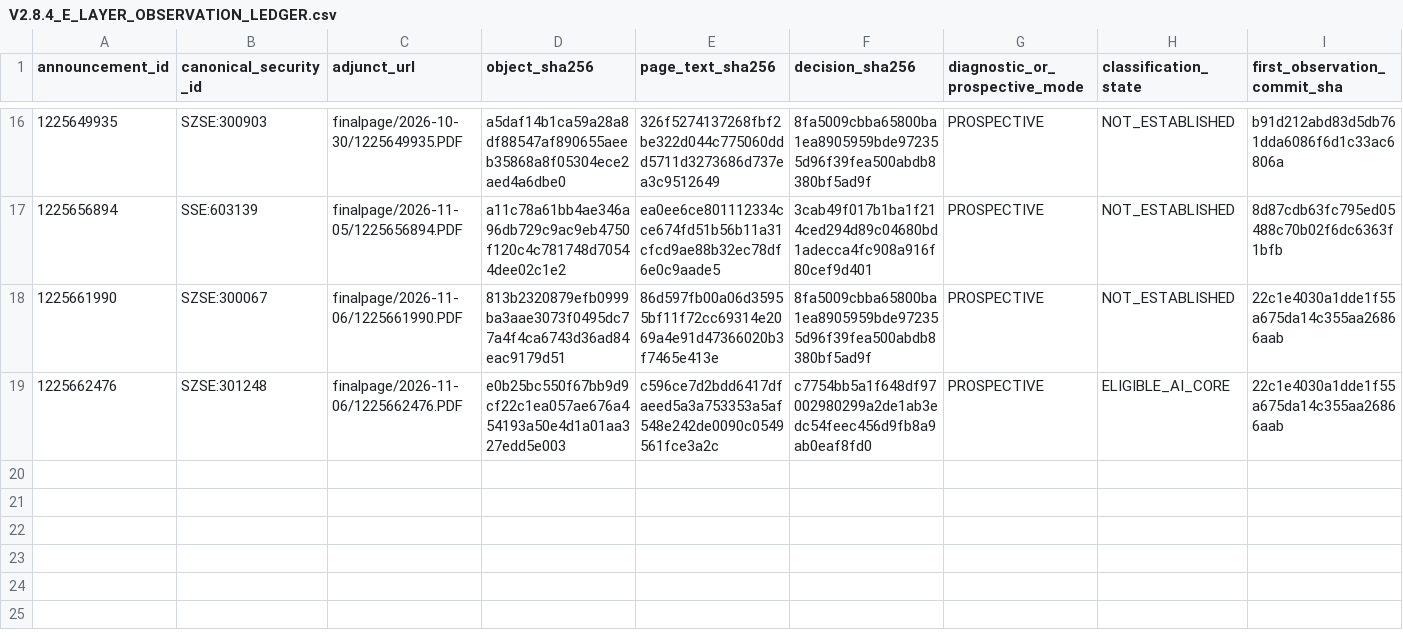
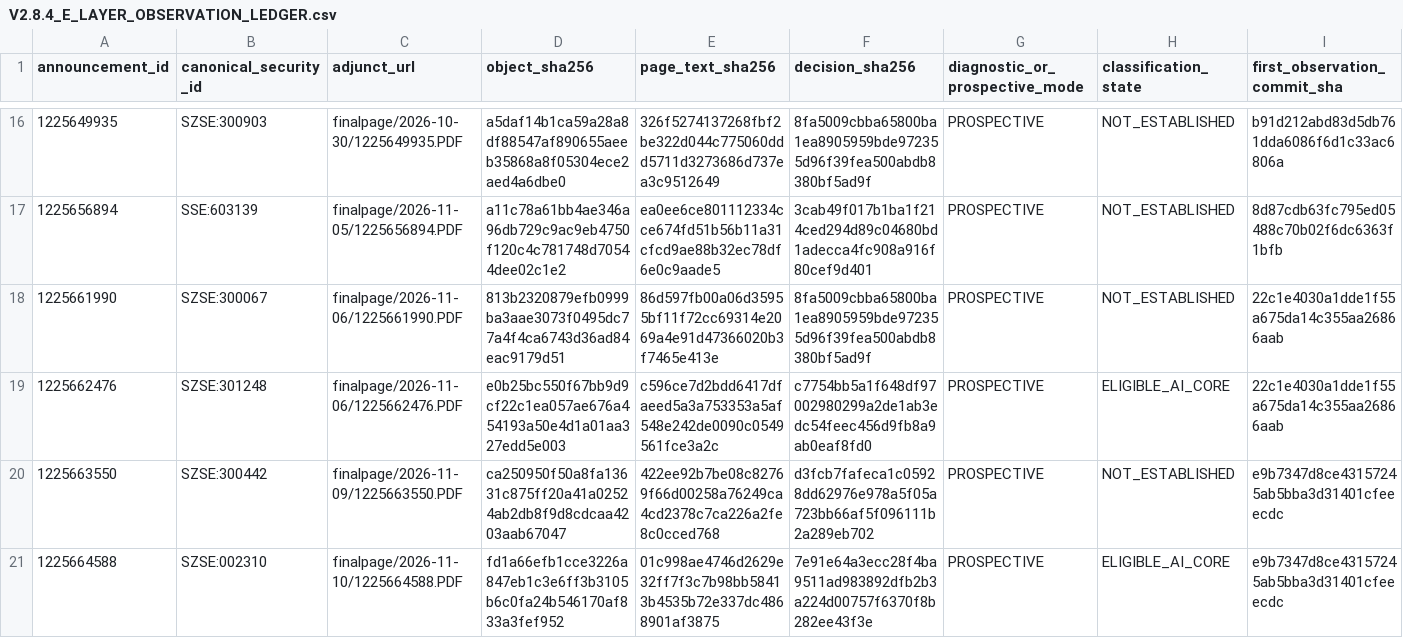
Before and after one commit to Justalittlebittt/AI-Core-EVID, a CSV file: evidence/V2.8.4_E_LAYER_OBSERVATION_LEDGER.csv, drawn as a sheet; only a part is shown, gaps mark what is left out; rows hold the shown columns only; the diff names each change by its address in the sheet, - before the commit and + after, or states it on an @@ line.

```diff
--- a/evidence/V2.8.4_E_LAYER_OBSERVATION_LEDGER.csv
+++ b/evidence/V2.8.4_E_LAYER_OBSERVATION_LEDGER.csv
+row 20: 1225663550 | SZSE:300442 | finalpage/2026-11-09/1225663550.PDF | ca250950f50a8fa13631c875ff20a41a02524ab2db8f9d8cdcaa4203aab67047 | 422ee92b7be08c82769f66d00258a76249ca4cd2378c7ca226a2fe8c0cced768 | d3fcb7fafeca1c05928dd62976e978a5f05a723bb66af5f096111b2a289eb702 | PROSPECTIVE | NOT_ESTABLISHED | e9b7347d8ce43157245ab5bba3d31401cfeeecdc
+row 21: 1225664588 | SZSE:002310 | finalpage/2026-11-10/1225664588.PDF | fd1a66efb1cce3226a847eb1c3e6ff3b3105b6c0fa24b546170af833a3fef952 | 01c998ae4746d2629e32ff7f3c7b98bb58413b4535b72e337dc4868901af3875 | 7e91e64a3ecc28f4ba9511ad983892dfb2b3a224d00757f6370f8b282ee43f3e | PROSPECTIVE | ELIGIBLE_AI_CORE | e9b7347d8ce43157245ab5bba3d31401cfeeecdc
```
Also changed, not shown: 1 other file.
